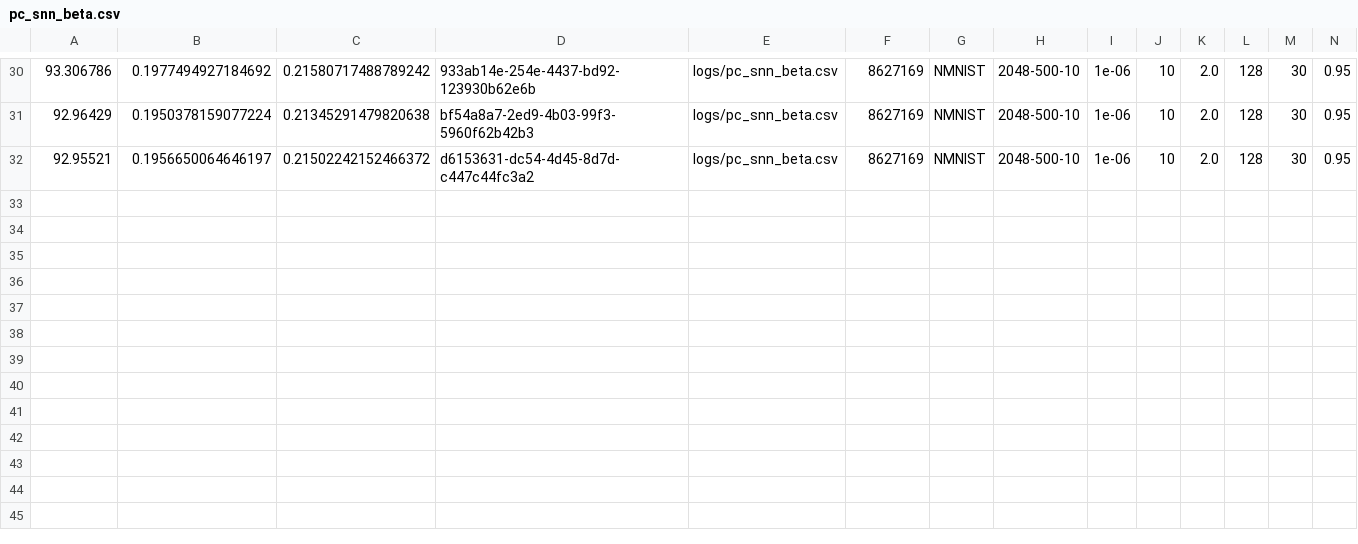
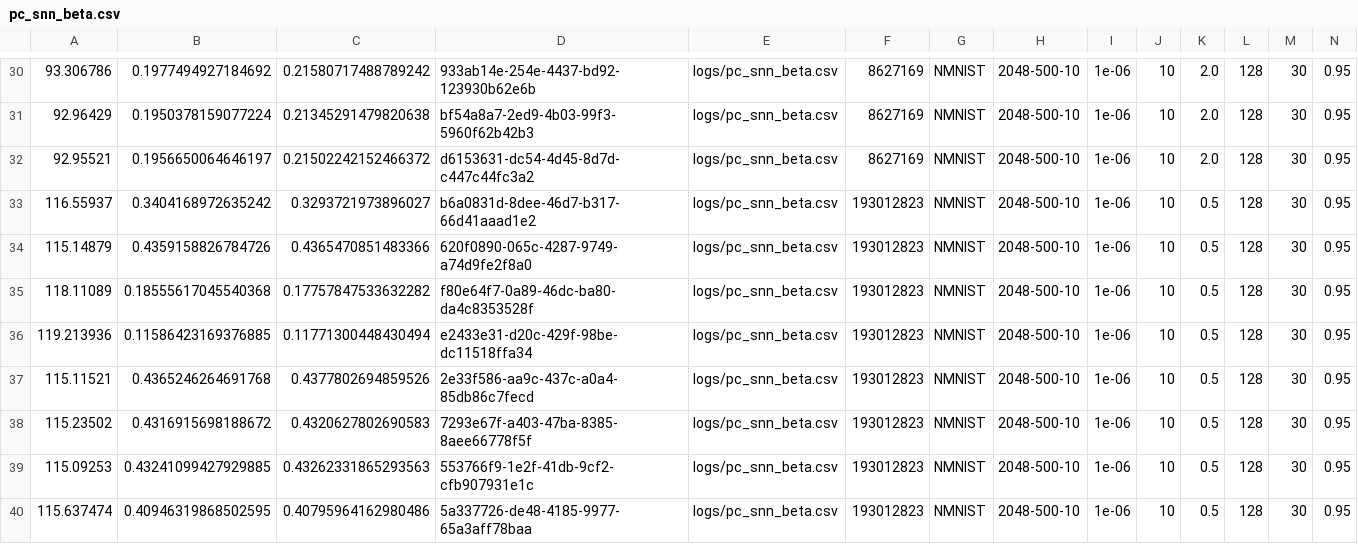
Before and after one commit to Intelligent-Microsystems-Lab/HeterogeneousQuantization, a CSV file: logs/pc_snn_beta.csv, drawn as a sheet; only a part is shown, gaps mark what is left out; rows hold the shown columns only; the diff names each change by its address in the sheet, - before the commit and + after, or states it on an @@ line.

```diff
--- a/logs/pc_snn_beta.csv
+++ b/logs/pc_snn_beta.csv
+row 33: 116.55937 | 0.3404168972635242 | 0.3293721973896027 | b6a0831d-8dee-46d7-b317-66d41aaad1e2 | logs/pc_snn_beta.csv | 193012823 | NMNIST | 2048-500-10 | 1e-06 | 10 | 0.5 | 128 | 30 | 0.95
+row 34: 115.14879 | 0.4359158826784726 | 0.4365470851483366 | 620f0890-065c-4287-9749-a74d9fe2f8a0 | logs/pc_snn_beta.csv | 193012823 | NMNIST | 2048-500-10 | 1e-06 | 10 | 0.5 | 128 | 30 | 0.95
+row 35: 118.11089 | 0.18555617045540368 | 0.17757847533632282 | f80e64f7-0a89-46dc-ba80-da4c8353528f | logs/pc_snn_beta.csv | 193012823 | NMNIST | 2048-500-10 | 1e-06 | 10 | 0.5 | 128 | 30 | 0.95
+row 36: 119.213936 | 0.11586423169376885 | 0.11771300448430494 | e2433e31-d20c-429f-98be-dc11518ffa34 | logs/pc_snn_beta.csv | 193012823 | NMNIST | 2048-500-10 | 1e-06 | 10 | 0.5 | 128 | 30 | 0.95
+row 37: 115.11521 | 0.4365246264691768 | 0.4377802694859526 | 2e33f586-aa9c-437c-a0a4-85db86c7fecd | logs/pc_snn_beta.csv | 193012823 | NMNIST | 2048-500-10 | 1e-06 | 10 | 0.5 | 128 | 30 | 0.95
+row 38: 115.23502 | 0.4316915698188672 | 0.4320627802690583 | 7293e67f-a403-47ba-8385-8aee66778f5f | logs/pc_snn_beta.csv | 193012823 | NMNIST | 2048-500-10 | 1e-06 | 10 | 0.5 | 128 | 30 | 0.95
+row 39: 115.09253 | 0.43241099427929885 | 0.43262331865293563 | 553766f9-1e2f-41db-9cf2-cfb907931e1c | logs/pc_snn_beta.csv | 193012823 | NMNIST | 2048-500-10 | 1e-06 | 10 | 0.5 | 128 | 30 | 0.95
+row 40: 115.637474 | 0.40946319868502595 | 0.40795964162980486 | 5a337726-de48-4185-9977-65a3aff78baa | logs/pc_snn_beta.csv | 193012823 | NMNIST | 2048-500-10 | 1e-06 | 10 | 0.5 | 128 | 30 | 0.95
```
Also changed, not shown: logs/pc_snn_alpha.csv, logs/pc_snn_thr.csv, 57 other files.
